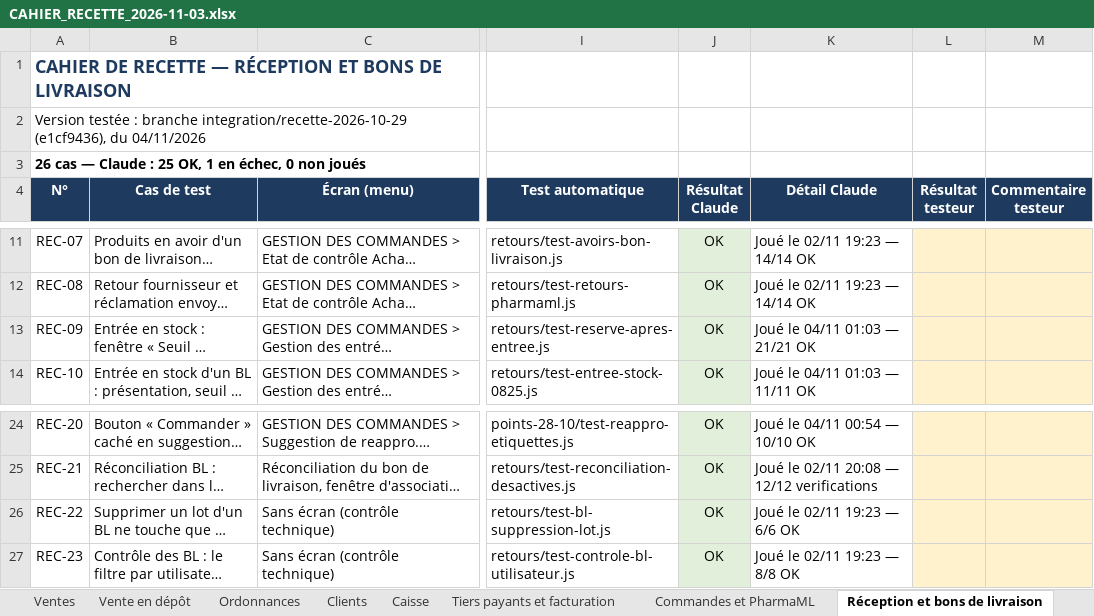
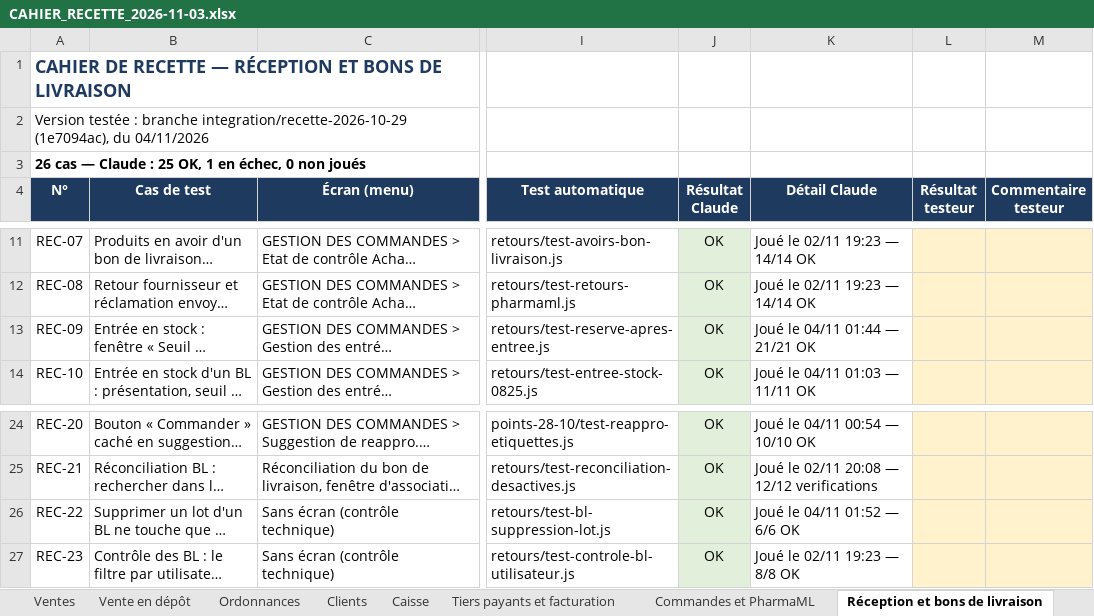
Before and after one commit to airm5500/prestige, an Excel workbook: docs/notices/codex-serie-2026-11-03/CAHIER_RECETTE_2026-11-03.xlsx, sheet Réception et bons de livraison, drawn as a sheet; only a part is shown, gaps mark what is left out; long unchanged cells end in …; values as stored, in another font and other column widths than the file's, no borders; conditional formats not drawn; the diff names each change by its address in the sheet, - before the commit and + after, or states it on an @@ line.

```diff
--- a/docs/notices/codex-serie-2026-11-03/CAHIER_RECETTE_2026-11-03.xlsx (sheet Réception et bons de livraison)
+++ b/docs/notices/codex-serie-2026-11-03/CAHIER_RECETTE_2026-11-03.xlsx (sheet Réception et bons de livraison)
-A2 (N°): …branche integration/recette-2026-10-29 (e1cf9436), du 04/11/2026
+A2 (N°): …branche integration/recette-2026-10-29 (1e7094ac), du 04/11/2026
-K13 (Détail Claude): Joué le 04/11 01:03 — 21/21 OK
+K13 (Détail Claude): Joué le 04/11 01:44 — 21/21 OK
-K26 (Détail Claude): Joué le 02/11 19:23 — 6/6 OK
+K26 (Détail Claude): Joué le 04/11 01:52 — 6/6 OK
```
Also changed, not shown: sheet Stock et inventaire, sheet Ergonomie générale, sheet Synthèse, sheet Centre de support et administra, sheet Pilotage et tableau de bord, sheet Ordonnances, 16 more sheets, docs/recette/CAHIER_RECETTE_2026-11-03.xlsx, 1 other file.
